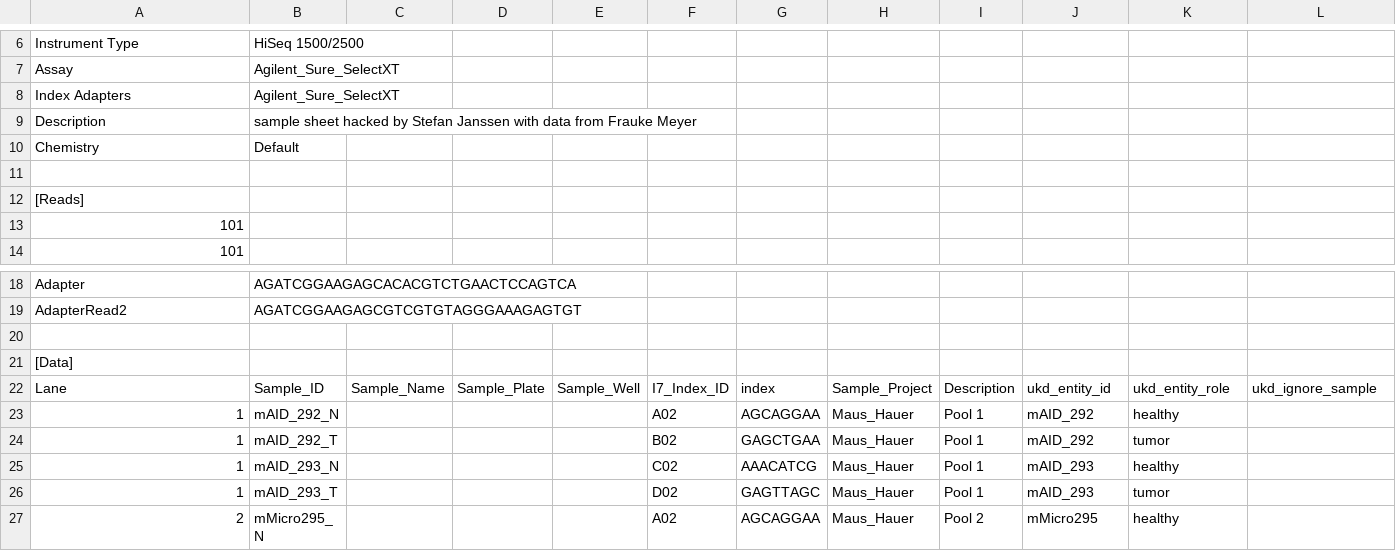
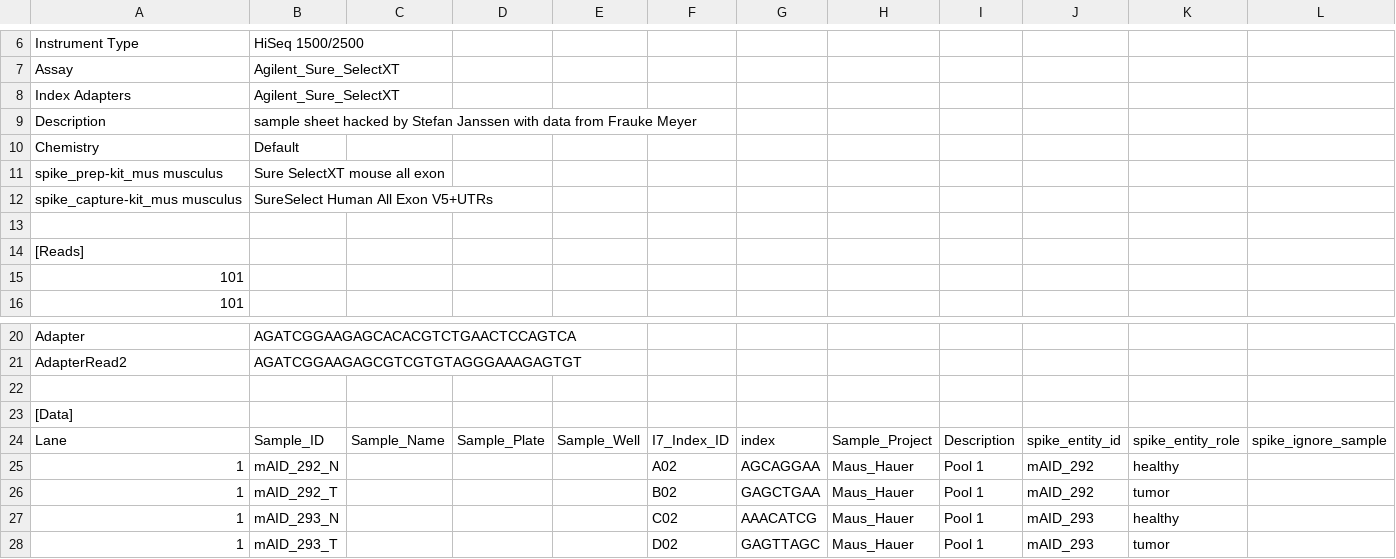
Before and after one commit to sjanssen2/spike, a CSV file: data/samplesheets/180713_SN737_0441_BCC7NBACXX_spike.csv, drawn as a sheet; only a part is shown, gaps mark what is left out; the shorter side is filled out with more unchanged rows.

```diff
--- a/data/samplesheets/180713_SN737_0441_BCC7NBACXX_spike.csv
+++ b/data/samplesheets/180713_SN737_0441_BCC7NBACXX_spike.csv
@@ -10,2 +10,4 @@ Description,sample sheet hacked by Stefan Janssen with data from Frauke Meyer,,,
 Chemistry,Default,,,,,,,,,,
+spike_prep-kit_mus musculus,Sure SelectXT mouse all exon
+spike_capture-kit_mus musculus,SureSelect Human All Exon V5+UTRs,,,,,,,,,,
 ,,,,,,,,,,,
@@ -21,3 +23,3 @@ AdapterRead2,AGATCGGAAGAGCGTCGTGTAGGGAAAGAGTGT,,,,,,,,,,
 [Data],,,,,,,,,,,
-Lane,Sample_ID,Sample_Name,Sample_Plate,Sample_Well,I7_Index_ID,index,Sample_Project,Description,ukd_entity_id,ukd_entity_role,ukd_ignore_sample
+Lane,Sample_ID,Sample_Name,Sample_Plate,Sample_Well,I7_Index_ID,index,Sample_Project,Description,spike_entity_id,spike_entity_role,spike_ignore_sample
 1,mAID_292_N,,,,A02,AGCAGGAA,Maus_Hauer,Pool 1,mAID_292,healthy,
```
Also changed, not shown: data/samplesheets/170404_SN737_0410_BCADC2ACXX_part2_spike.csv, data/samplesheets/170404_SN737_0410_BCADC2ACXX_spike.csv, 20 other files.
